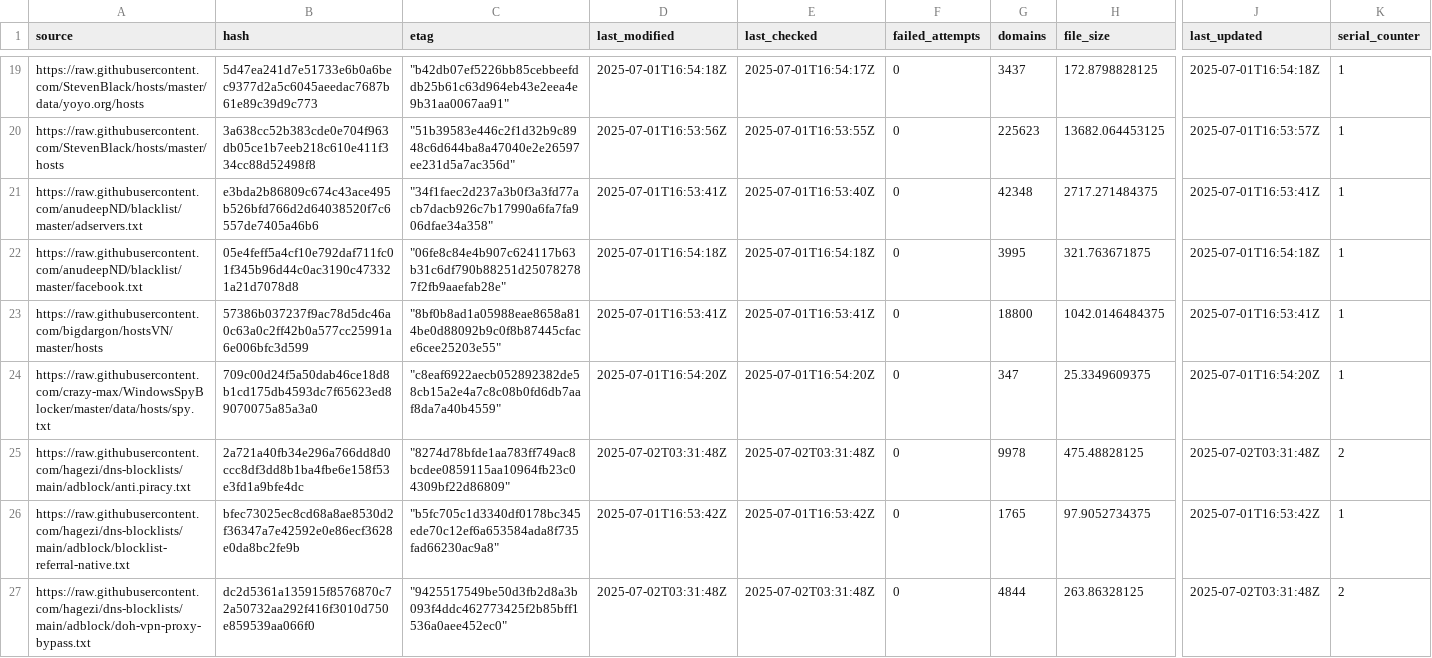
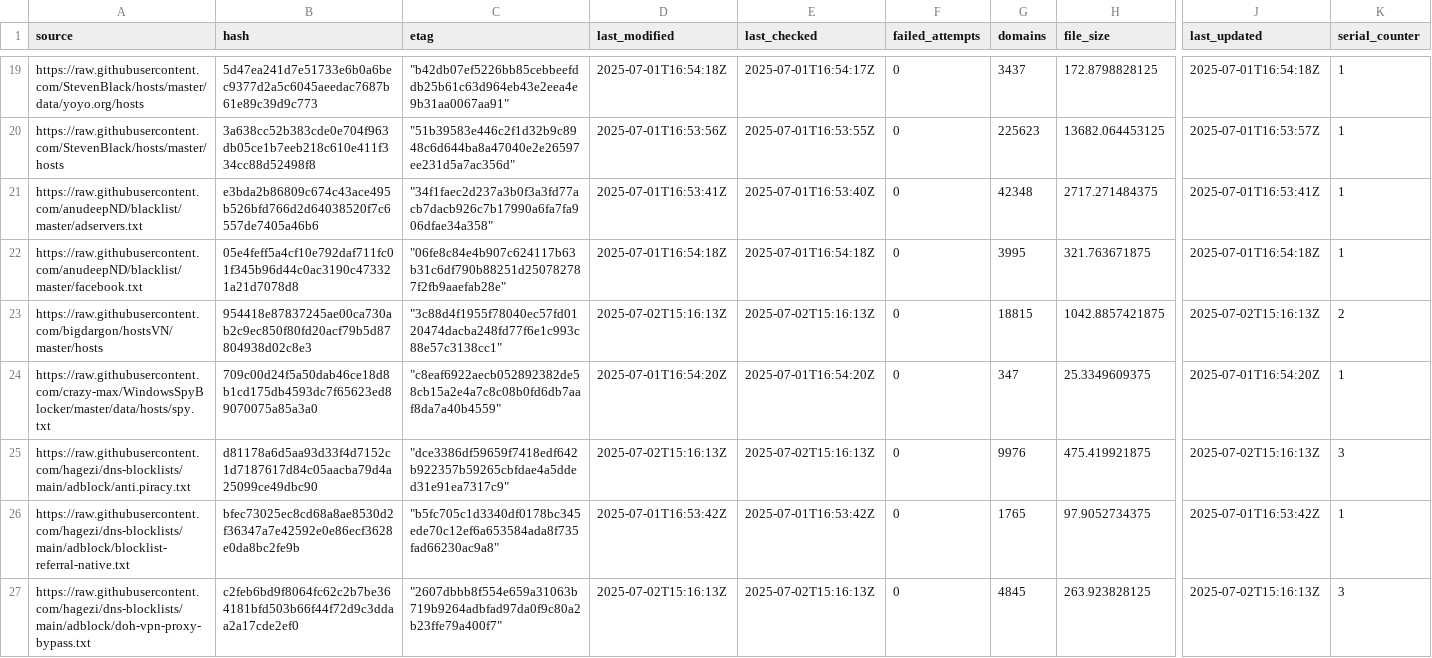
Before and after one commit to ummeegge/RPZ-Blocklists, a CSV file: tools/source-hashes.csv, drawn as a sheet; only a part is shown, gaps mark what is left out; the diff covers the shown part only; the diff names each change by its address in the sheet, - before the commit and + after, or states it on an @@ line.

```diff
--- a/tools/source-hashes.csv
+++ b/tools/source-hashes.csv
-B23 (hash): 57386b037237f9ac78d5dc46a0c63a0c2ff42b0a577cc25991a6e006bfc3d599
+B23 (hash): 954418e87837245ae00ca730ab2c9ec850f80fd20acf79b5d87804938d02c8e3
-C23 (etag): "8bf0b8ad1a05988eae8658a814be0d88092b9c0f8b87445cface6cee25203e55"
+C23 (etag): "3c88d4f1955f78040ec57fd0120474dacba248fd77f6e1c993c88e57c3138cc1"
-D23 (last_modified): 2025-07-01T16:53:41Z
+D23 (last_modified): 2025-07-02T15:16:13Z
-E23 (last_checked): 2025-07-01T16:53:41Z
+E23 (last_checked): 2025-07-02T15:16:13Z
-G23 (domains): 18800
+G23 (domains): 18815
-H23 (file_size): 1042.0146484375
+H23 (file_size): 1042.8857421875
-J23 (last_updated): 2025-07-01T16:53:41Z
+J23 (last_updated): 2025-07-02T15:16:13Z
-K23 (serial_counter): 1
+K23 (serial_counter): 2
-B25 (hash): 2a721a40fb34e296a766dd8d0ccc8df3dd8b1ba4fbe6e158f53e3fd1a9bfe4dc
+B25 (hash): d81178a6d5aa93d33f4d7152c1d7187617d84c05aacba79d4a25099ce49dbc90
-C25 (etag): "8274d78bfde1aa783ff749ac8bcdee0859115aa10964fb23c04309bf22d86809"
+C25 (etag): "dce3386df59659f7418edf642b922357b59265cbfdae4a5dded31e91ea7317c9"
-D25 (last_modified): 2025-07-02T03:31:48Z
+D25 (last_modified): 2025-07-02T15:16:13Z
-E25 (last_checked): 2025-07-02T03:31:48Z
+E25 (last_checked): 2025-07-02T15:16:13Z
-G25 (domains): 9978
+G25 (domains): 9976
-H25 (file_size): 475.48828125
+H25 (file_size): 475.419921875
-J25 (last_updated): 2025-07-02T03:31:48Z
+J25 (last_updated): 2025-07-02T15:16:13Z
-K25 (serial_counter): 2
+K25 (serial_counter): 3
-B27 (hash): dc2d5361a135915f8576870c72a50732aa292f416f3010d750e859539aa066f0
+B27 (hash): c2feb6bd9f8064fc62c2b7be364181bfd503b66f44f72d9c3ddaa2a17cde2ef0
-C27 (etag): "9425517549be50d3fb2d8a3b093f4ddc462773425f2b85bff1536a0aee452ec0"
+C27 (etag): "2607dbbb8f554e659a31063b719b9264adbfad97da0f9c80a2b23ffe79a400f7"
-D27 (last_modified): 2025-07-02T03:31:48Z
+D27 (last_modified): 2025-07-02T15:16:13Z
-E27 (last_checked): 2025-07-02T03:31:48Z
+E27 (last_checked): 2025-07-02T15:16:13Z
-G27 (domains): 4844
+G27 (domains): 4845
-H27 (file_size): 263.86328125
+H27 (file_size): 263.923828125
-J27 (last_updated): 2025-07-02T03:31:48Z
+J27 (last_updated): 2025-07-02T15:16:13Z
-K27 (serial_counter): 2
+K27 (serial_counter): 3
```
Also changed, not shown: 132 edited cells elsewhere in this file, 17 other files.
